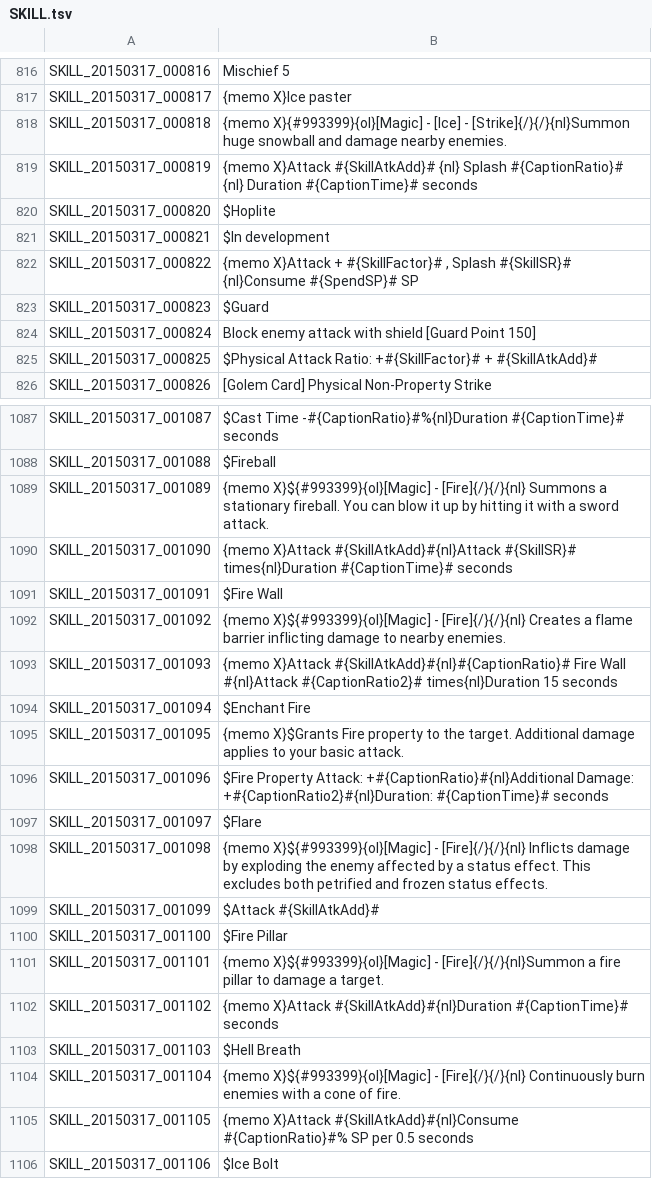
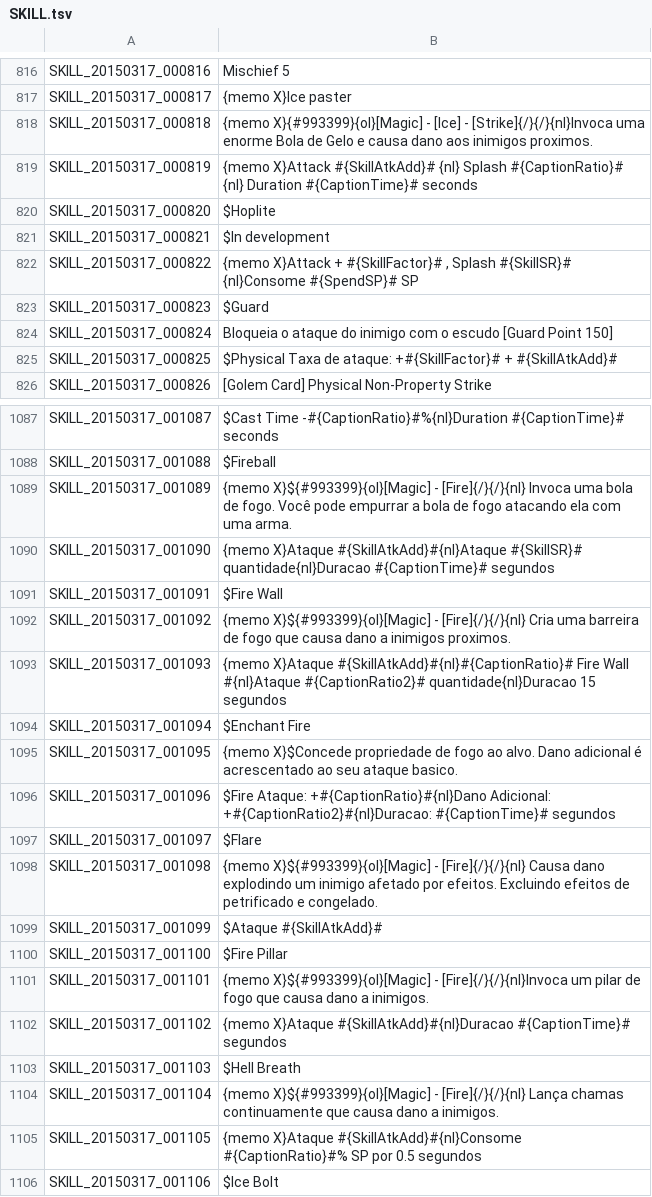
Before and after one commit to BloodHeartless/Tree-of-savior-Portugues-, a TSV file: SKILL.tsv, drawn as a sheet; only a part is shown, gaps mark what is left out; the diff covers the shown part only.

Commit message:
Update SKILL.tsv

```diff
--- a/SKILL.tsv
+++ b/SKILL.tsv
@@ -817,3 +817,3 @@ SKILL_20150317_000816	Mischief 5
 SKILL_20150317_000817	{memo X}Ice paster
-SKILL_20150317_000818	{memo X}{#993399}{ol}[Magic] - [Ice] - [Strike]{/}{/}{nl}Summon huge snowball and damage nearby enemies.
+SKILL_20150317_000818	{memo X}{#993399}{ol}[Magic] - [Ice] - [Strike]{/}{/}{nl}Invoca uma enorme Bola de Gelo e causa dano aos inimigos proximos.
 SKILL_20150317_000819	{memo X}Attack #{SkillAtkAdd}# {nl} Splash #{CaptionRatio}# {nl} Duration #{CaptionTime}# seconds
@@ -821,6 +821,6 @@ SKILL_20150317_000820	$Hoplite
 SKILL_20150317_000821	$In development
-SKILL_20150317_000822	{memo X}Attack + #{SkillFactor}# , Splash #{SkillSR}# {nl}Consume #{SpendSP}# SP
+SKILL_20150317_000822	{memo X}Attack + #{SkillFactor}# , Splash #{SkillSR}# {nl}Consome #{SpendSP}# SP
 SKILL_20150317_000823	$Guard
-SKILL_20150317_000824	Block enemy attack with shield [Guard Point 150]
-SKILL_20150317_000825	$Physical Attack Ratio: +#{SkillFactor}# + #{SkillAtkAdd}#
+SKILL_20150317_000824	Bloqueia o ataque do inimigo com o escudo [Guard Point 150]
+SKILL_20150317_000825	$Physical Taxa de ataque: +#{SkillFactor}# + #{SkillAtkAdd}#
 SKILL_20150317_000826	[Golem Card] Physical Non-Property Strike
@@ -1088,19 +1088,19 @@ SKILL_20150317_001087	$Cast Time -#{CaptionRatio}#%{nl}Duration #{CaptionTime}#
 SKILL_20150317_001088	$Fireball
-SKILL_20150317_001089	{memo X}${#993399}{ol}[Magic] - [Fire]{/}{/}{nl} Summons a stationary fireball. You can blow it up by hitting it with a sword attack.
-SKILL_20150317_001090	{memo X}Attack #{SkillAtkAdd}#{nl}Attack #{SkillSR}# times{nl}Duration #{CaptionTime}# seconds
+SKILL_20150317_001089	{memo X}${#993399}{ol}[Magic] - [Fire]{/}{/}{nl} Invoca uma bola de fogo. Você pode empurrar a bola de fogo atacando ela com uma arma.
+SKILL_20150317_001090	{memo X}Ataque #{SkillAtkAdd}#{nl}Ataque #{SkillSR}# quantidade{nl}Duracao #{CaptionTime}# segundos
 SKILL_20150317_001091	$Fire Wall
-SKILL_20150317_001092	{memo X}${#993399}{ol}[Magic] - [Fire]{/}{/}{nl} Creates a flame barrier inflicting damage to nearby enemies.
-SKILL_20150317_001093	{memo X}Attack #{SkillAtkAdd}#{nl}#{CaptionRatio}# Fire Wall #{nl}Attack #{CaptionRatio2}# times{nl}Duration 15 seconds
+SKILL_20150317_001092	{memo X}${#993399}{ol}[Magic] - [Fire]{/}{/}{nl} Cria uma barreira de fogo que causa dano a inimigos proximos.
+SKILL_20150317_001093	{memo X}Ataque #{SkillAtkAdd}#{nl}#{CaptionRatio}# Fire Wall #{nl}Ataque #{CaptionRatio2}# quantidade{nl}Duracao 15 segundos
 SKILL_20150317_001094	$Enchant Fire
-SKILL_20150317_001095	{memo X}$Grants Fire property to the target. Additional damage applies to your basic attack.
-SKILL_20150317_001096	$Fire Property Attack: +#{CaptionRatio}#{nl}Additional Damage: +#{CaptionRatio2}#{nl}Duration: #{CaptionTime}# seconds
+SKILL_20150317_001095	{memo X}$Concede propriedade de fogo ao alvo. Dano adicional é acrescentado ao seu ataque basico.
+SKILL_20150317_001096	$Fire Ataque: +#{CaptionRatio}#{nl}Dano Adicional: +#{CaptionRatio2}#{nl}Duracao: #{CaptionTime}# segundos
 SKILL_20150317_001097	$Flare
-SKILL_20150317_001098	{memo X}${#993399}{ol}[Magic] - [Fire]{/}{/}{nl} Inflicts damage by exploding the enemy affected by a status effect. This excludes both petrified and frozen status effects.
-SKILL_20150317_001099	$Attack #{SkillAtkAdd}#
+SKILL_20150317_001098	{memo X}${#993399}{ol}[Magic] - [Fire]{/}{/}{nl} Causa dano explodindo um inimigo afetado por efeitos. Excluindo efeitos de petrificado e congelado.
+SKILL_20150317_001099	$Ataque #{SkillAtkAdd}#
 SKILL_20150317_001100	$Fire Pillar
-SKILL_20150317_001101	{memo X}${#993399}{ol}[Magic] - [Fire]{/}{/}{nl}Summon a fire pillar to damage a target.
-SKILL_20150317_001102	{memo X}Attack #{SkillAtkAdd}#{nl}Duration #{CaptionTime}# seconds
+SKILL_20150317_001101	{memo X}${#993399}{ol}[Magic] - [Fire]{/}{/}{nl}Invoca um pilar de fogo que causa dano a inimigos.
+SKILL_20150317_001102	{memo X}Ataque #{SkillAtkAdd}#{nl}Duracao #{CaptionTime}# segundos
 SKILL_20150317_001103	$Hell Breath
-SKILL_20150317_001104	{memo X}${#993399}{ol}[Magic] - [Fire]{/}{/}{nl} Continuously burn enemies with a cone of fire.
-SKILL_20150317_001105	{memo X}Attack #{SkillAtkAdd}#{nl}Consume #{CaptionRatio}#% SP per 0.5 seconds
+SKILL_20150317_001104	{memo X}${#993399}{ol}[Magic] - [Fire]{/}{/}{nl} Lança chamas continuamente que causa dano a inimigos.
+SKILL_20150317_001105	{memo X}Ataque #{SkillAtkAdd}#{nl}Consome #{CaptionRatio}#% SP por 0.5 segundos
 SKILL_20150317_001106	$Ice Bolt
```
Also changed, not shown: 11 edited cells elsewhere in this file.
